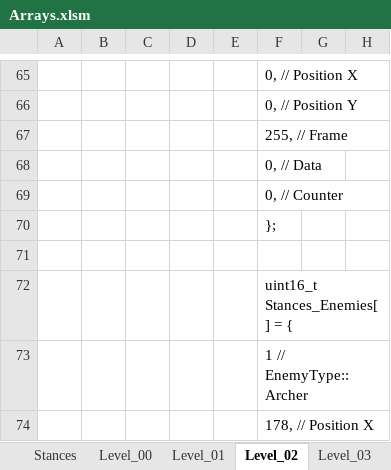
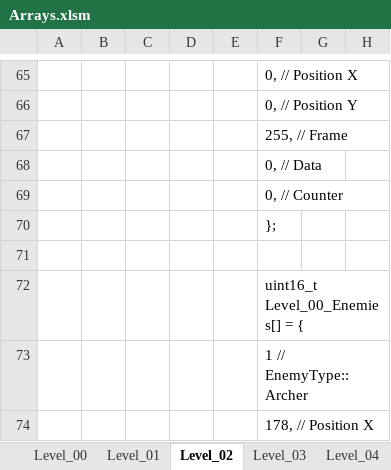
Before and after one commit to Press-Play-On-Tape/ChakanaChallenge, an Excel workbook: Arrays.xlsm, sheet Level_02, drawn as a sheet; only a part is shown, gaps mark what is left out; values as stored, in another font and other column widths than the file's, no borders; charts and pictures not drawn; the diff names each change by its address in the sheet, - before the commit and + after, or states it on an @@ line.

```diff
--- a/Arrays.xlsm (sheet Level_02)
+++ b/Arrays.xlsm (sheet Level_02)
-sheet tab: Stances
-F72: uint16_t Stances_Enemies[] = {
+F72: uint16_t Level_00_Enemies[] = {
```
Also changed, not shown: sheet Level_04, sheet Level_05, sheet Level_00, sheet Level_01, sheet Level_03, 2 other files.
